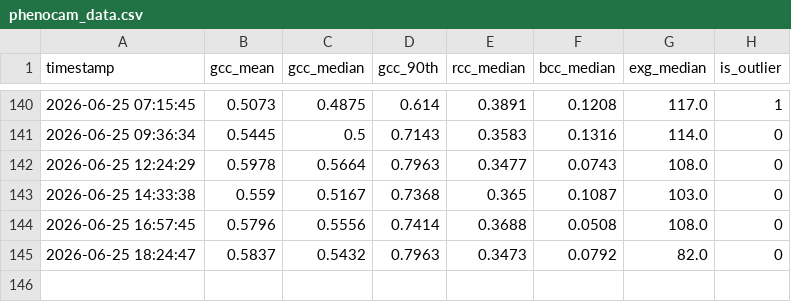
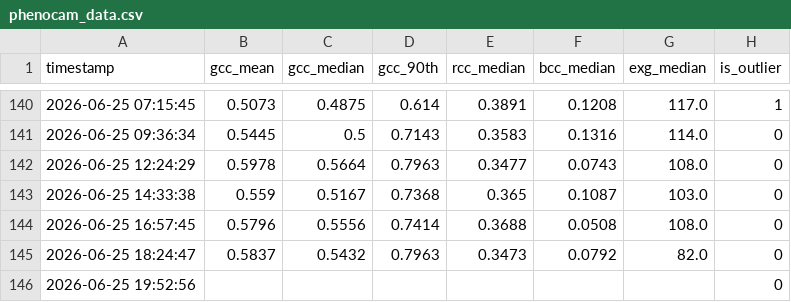
Before and after one commit to mostafajavadian/hogan-phenocam, a CSV file: phenocam_data.csv, drawn as a sheet; only a part is shown, gaps mark what is left out.

```diff
--- a/phenocam_data.csv
+++ b/phenocam_data.csv
@@ -145 +145,2 @@ timestamp,gcc_mean,gcc_median,gcc_90th,rcc_median,bcc_median,exg_median,is_outli
 2026-06-25 18:24:47,0.5837,0.5432,0.7963,0.3473,0.0792,82.0,0
+2026-06-25 19:52:56,,,,,,,0
```
Also changed, not shown: 1 other file.
